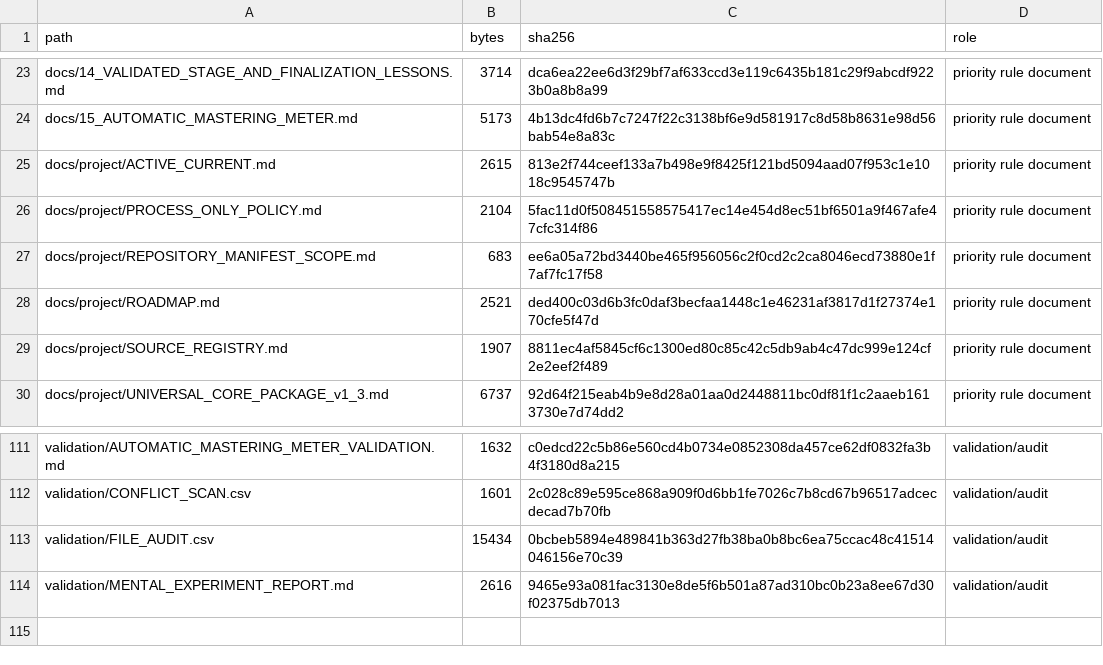
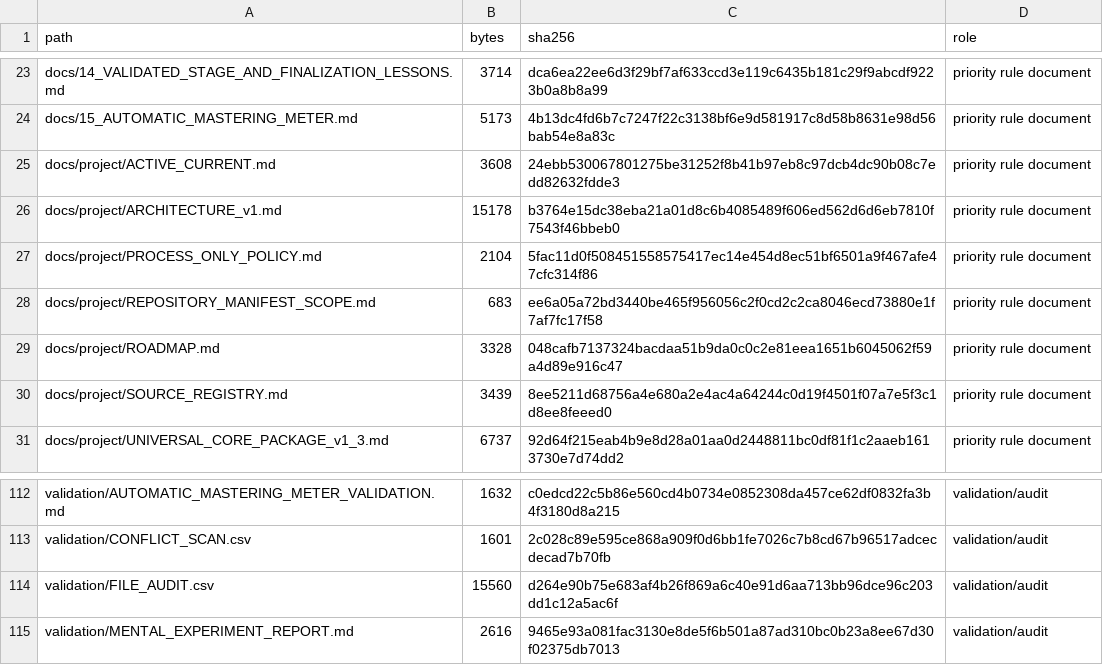
Before and after one commit to rassvetpublic-spec/OZONE12_MASTERING_LAB, a CSV file: MANIFEST_SHA256.csv, drawn as a sheet; only a part is shown, gaps mark what is left out.

Commit message:
Define runtime architecture v1 and mandatory P0 gate

```diff
--- a/MANIFEST_SHA256.csv
+++ b/MANIFEST_SHA256.csv
@@ -24,7 +24,8 @@ docs/14_VALIDATED_STAGE_AND_FINALIZATION_LESSONS.md,3714,dca6ea22ee6d3f29bf7af63
 docs/15_AUTOMATIC_MASTERING_METER.md,5173,4b13dc4fd6b7c7247f22c3138bf6e9d581917c8d58b8631e98d56bab54e8a83c,priority rule document
-docs/project/ACTIVE_CURRENT.md,2615,813e2f744ceef133a7b498e9f8425f121bd5094aad07f953c1e1018c9545747b,priority rule document
+docs/project/ACTIVE_CURRENT.md,3608,24ebb530067801275be31252f8b41b97eb8c97dcb4dc90b08c7edd82632fdde3,priority rule document
+docs/project/ARCHITECTURE_v1.md,15178,b3764e15dc38eba21a01d8c6b4085489f606ed562d6d6eb7810f7543f46bbeb0,priority rule document
 docs/project/PROCESS_ONLY_POLICY.md,2104,5fac11d0f508451558575417ec14e454d8ec51bf6501a9f467afe47cfc314f86,priority rule document
 docs/project/REPOSITORY_MANIFEST_SCOPE.md,683,ee6a05a72bd3440be465f956056c2f0cd2c2ca8046ecd73880e1f7af7fc17f58,priority rule document
-docs/project/ROADMAP.md,2521,ded400c03d6b3fc0daf3becfaa1448c1e46231af3817d1f27374e170cfe5f47d,priority rule document
-docs/project/SOURCE_REGISTRY.md,1907,8811ec4af5845cf6c1300ed80c85c42c5db9ab4c47dc999e124cf2e2eef2f489,priority rule document
+docs/project/ROADMAP.md,3328,048cafb7137324bacdaa51b9da0c0c2e81eea1651b6045062f59a4d89e916c47,priority rule document
+docs/project/SOURCE_REGISTRY.md,3439,8ee5211d68756a4e680a2e4ac4a64244c0d19f4501f07a7e5f3c1d8ee8feeed0,priority rule document
 docs/project/UNIVERSAL_CORE_PACKAGE_v1_3.md,6737,92d64f215eab4b9e8d28a01aa0d2448811bc0df81f1c2aaeb1613730e7d74dd2,priority rule document
@@ -112,3 +113,3 @@ validation/AUTOMATIC_MASTERING_METER_VALIDATION.md,1632,c0edcd22c5b86e560cd4b073
 validation/CONFLICT_SCAN.csv,1601,2c028c89e595ce868a909f0d6bb1fe7026c7b8cd67b96517adcecdecad7b70fb,validation/audit
-validation/FILE_AUDIT.csv,15434,0bcbeb5894e489841b363d27fb38ba0b8bc6ea75ccac48c41514046156e70c39,validation/audit
+validation/FILE_AUDIT.csv,15560,d264e90b75e683af4b26f869a6c40e91d6aa713bb96dce96c203dd1c12a5ac6f,validation/audit
 validation/MENTAL_EXPERIMENT_REPORT.md,2616,9465e93a081fac3130e8de5f6b501a87ad310bc0b23a8ee67d30f02375db7013,validation/audit
```
Also changed, not shown: MANIFEST.csv, validation/FILE_AUDIT.csv, 4 other files.
